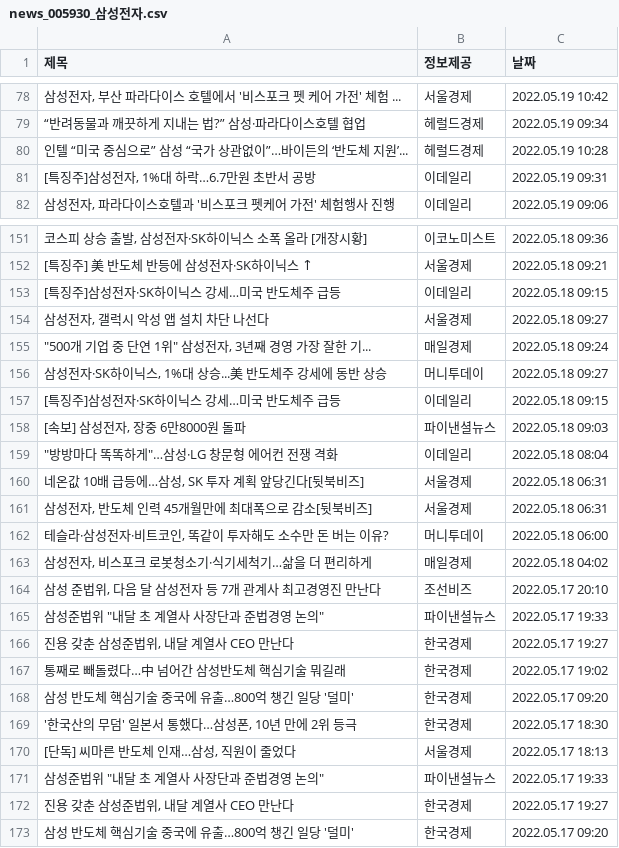
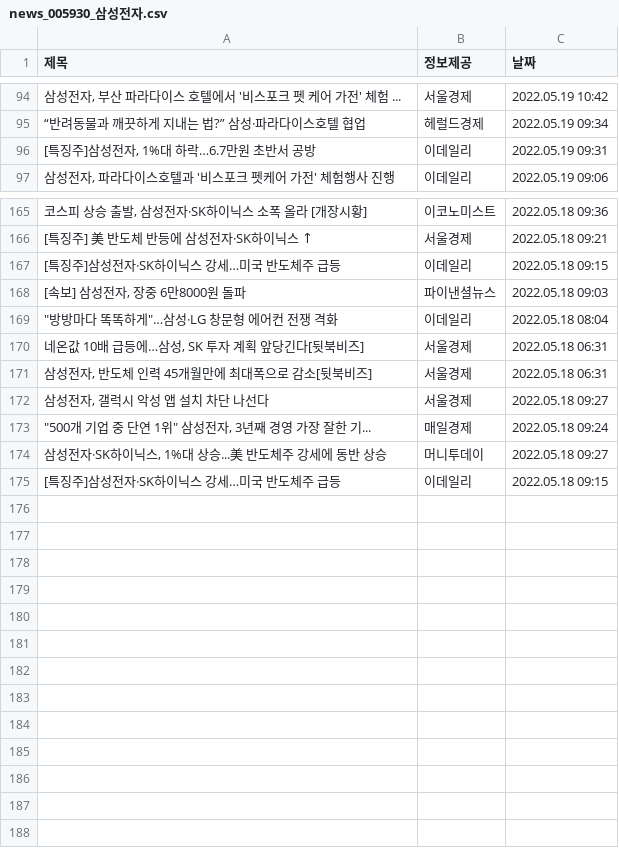
Before and after one commit to welcometoRICHARDPARK/Web-Crawling, a CSV file: news_005930_삼성전자.csv, drawn as a sheet; only a part is shown, gaps mark what is left out; removed rows and columns are numbered as before the commit, all else as after; the diff covers the shown part only; the diff names each change by its address in the sheet, - before the commit and + after, or states it on an @@ line.

```diff
--- a/news_005930_삼성전자.csv
+++ b/news_005930_삼성전자.csv
-row 80: 인텔 “미국 중심으로” 삼성 “국가 상관없이”…바이든의 ‘반도체 지원’... | 헤럴드경제 | 2022.05.19 10:28
@@ row 158 moved to row 168: [속보] 삼성전자, 장중 6만8000원 돌파 @@
@@ row 159 moved to row 169: "방방마다 똑똑하게"…삼성·LG 창문형 에어컨 전쟁 격화 @@
@@ row 160 moved to row 170: 네온값 10배 급등에…삼성, SK 투자 계획 앞당긴다[뒷북비즈] @@
@@ row 161 moved to row 171: 삼성전자, 반도체 인력 45개월만에 최대폭으로 감소[뒷북비즈] @@
-row 162: 테슬라·삼성전자·비트코인, 똑같이 투자해도 소수만 돈 버는 이유? | 머니투데이 | 2022.05.18 06:00
-row 163: 삼성전자, 비스포크 로봇청소기·식기세척기…삶을 더 편리하게 | 매일경제 | 2022.05.18 04:02
-row 164: 삼성 준법위, 다음 달 삼성전자 등 7개 관계사 최고경영진 만난다 | 조선비즈 | 2022.05.17 20:10
-row 165: 삼성준법위 "내달 초 계열사 사장단과 준법경영 논의" | 파이낸셜뉴스 | 2022.05.17 19:33
-row 166: 진용 갖춘 삼성준법위, 내달 계열사 CEO 만난다 | 한국경제 | 2022.05.17 19:27
-row 167: 통째로 빼돌렸다…中 넘어간 삼성반도체 핵심기술 뭐길래 | 한국경제 | 2022.05.17 19:02
-row 168: 삼성 반도체 핵심기술 중국에 유출…800억 챙긴 일당 '덜미' | 한국경제 | 2022.05.17 09:20
-row 169: '한국산의 무덤' 일본서 통했다…삼성폰, 10년 만에 2위 등극 | 한국경제 | 2022.05.17 18:30
-row 170: [단독] 씨마른 반도체 인재…삼성, 직원이 줄었다 | 서울경제 | 2022.05.17 18:13
-row 171: 삼성준법위 "내달 초 계열사 사장단과 준법경영 논의" | 파이낸셜뉴스 | 2022.05.17 19:33
-row 172: 진용 갖춘 삼성준법위, 내달 계열사 CEO 만난다 | 한국경제 | 2022.05.17 19:27
-row 173: 삼성 반도체 핵심기술 중국에 유출…800억 챙긴 일당 '덜미' | 한국경제 | 2022.05.17 09:20
```
Also changed, not shown: 16 added rows, 1 removed row and 29 moved rows elsewhere in this file, 1 other file.
